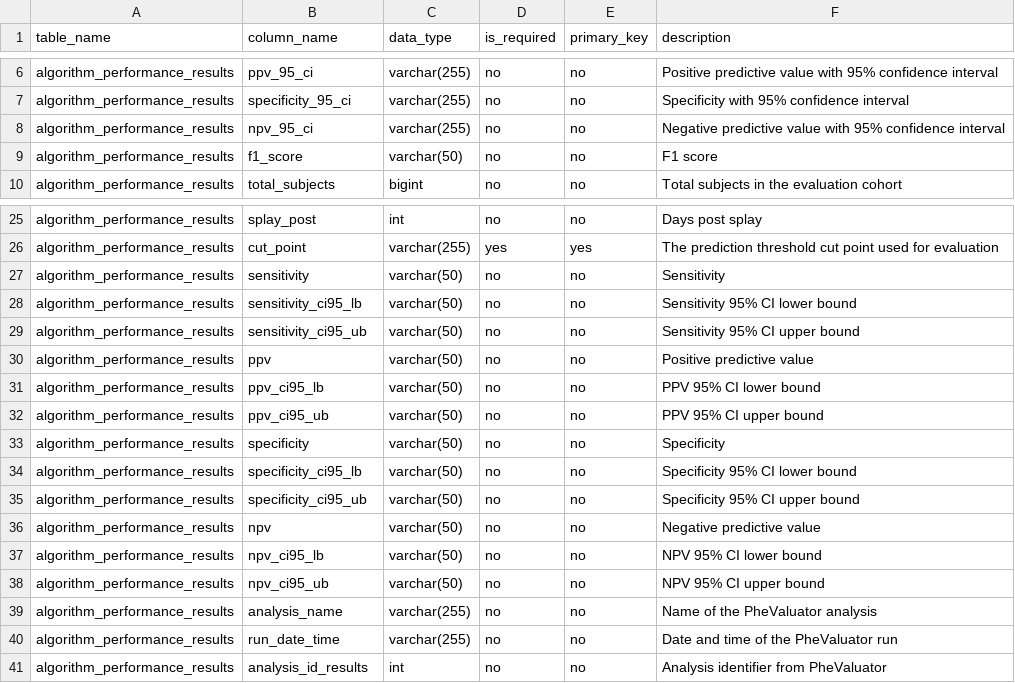
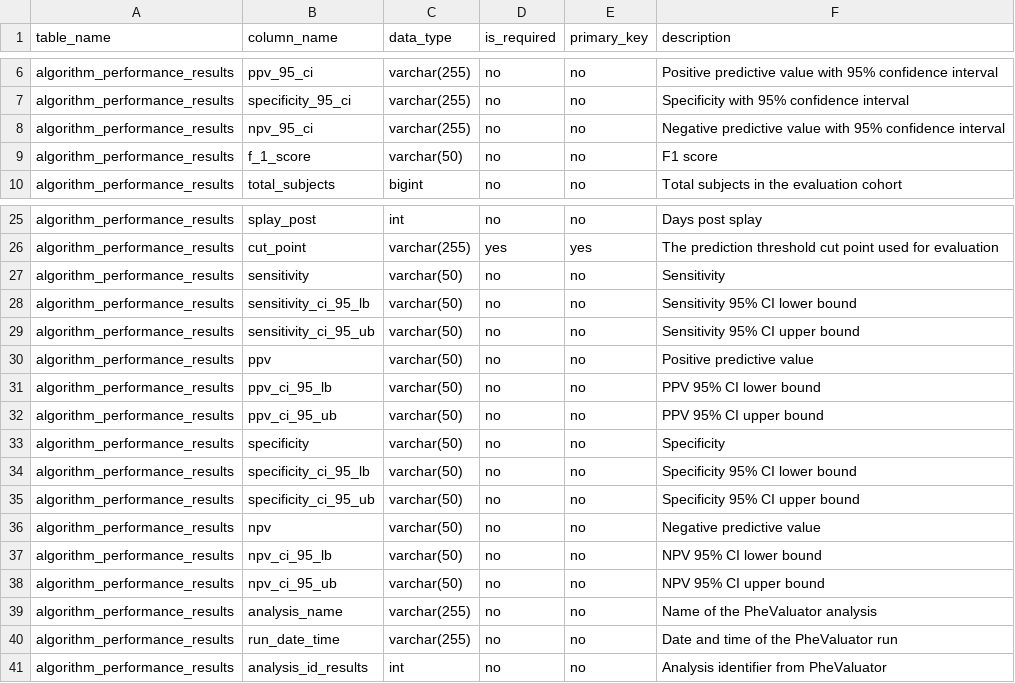
Before and after one commit to OHDSI/Strategus, a CSV file: inst/csv/pheValuatorRdms.csv, drawn as a sheet; only a part is shown, gaps mark what is left out.

Commit message:
fix column_name values in rdms csv

```diff
--- a/inst/csv/pheValuatorRdms.csv
+++ b/inst/csv/pheValuatorRdms.csv
@@ -8,3 +8,3 @@ algorithm_performance_results,specificity_95_ci,varchar(255),no,no,"Specificity
 algorithm_performance_results,npv_95_ci,varchar(255),no,no,"Negative predictive value with 95% confidence interval"
-algorithm_performance_results,f1_score,varchar(50),no,no,F1 score
+algorithm_performance_results,f_1_score,varchar(50),no,no,F1 score
 algorithm_performance_results,total_subjects,bigint,no,no,Total subjects in the evaluation cohort
@@ -27,13 +27,13 @@ algorithm_performance_results,cut_point,varchar(255),yes,yes,The prediction thre
 algorithm_performance_results,sensitivity,varchar(50),no,no,Sensitivity
-algorithm_performance_results,sensitivity_ci95_lb,varchar(50),no,no,Sensitivity 95% CI lower bound
-algorithm_performance_results,sensitivity_ci95_ub,varchar(50),no,no,Sensitivity 95% CI upper bound
+algorithm_performance_results,sensitivity_ci_95_lb,varchar(50),no,no,Sensitivity 95% CI lower bound
+algorithm_performance_results,sensitivity_ci_95_ub,varchar(50),no,no,Sensitivity 95% CI upper bound
 algorithm_performance_results,ppv,varchar(50),no,no,Positive predictive value
-algorithm_performance_results,ppv_ci95_lb,varchar(50),no,no,PPV 95% CI lower bound
-algorithm_performance_results,ppv_ci95_ub,varchar(50),no,no,PPV 95% CI upper bound
+algorithm_performance_results,ppv_ci_95_lb,varchar(50),no,no,PPV 95% CI lower bound
+algorithm_performance_results,ppv_ci_95_ub,varchar(50),no,no,PPV 95% CI upper bound
 algorithm_performance_results,specificity,varchar(50),no,no,Specificity
-algorithm_performance_results,specificity_ci95_lb,varchar(50),no,no,Specificity 95% CI lower bound
-algorithm_performance_results,specificity_ci95_ub,varchar(50),no,no,Specificity 95% CI upper bound
+algorithm_performance_results,specificity_ci_95_lb,varchar(50),no,no,Specificity 95% CI lower bound
+algorithm_performance_results,specificity_ci_95_ub,varchar(50),no,no,Specificity 95% CI upper bound
 algorithm_performance_results,npv,varchar(50),no,no,Negative predictive value
-algorithm_performance_results,npv_ci95_lb,varchar(50),no,no,NPV 95% CI lower bound
-algorithm_performance_results,npv_ci95_ub,varchar(50),no,no,NPV 95% CI upper bound
+algorithm_performance_results,npv_ci_95_lb,varchar(50),no,no,NPV 95% CI lower bound
+algorithm_performance_results,npv_ci_95_ub,varchar(50),no,no,NPV 95% CI upper bound
 algorithm_performance_results,analysis_name,varchar(255),no,no,Name of the PheValuator analysis
```
